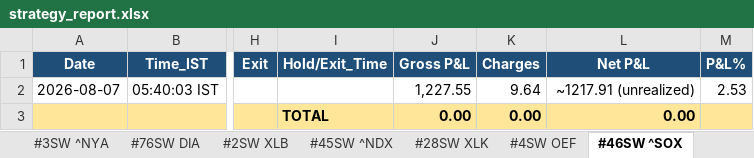
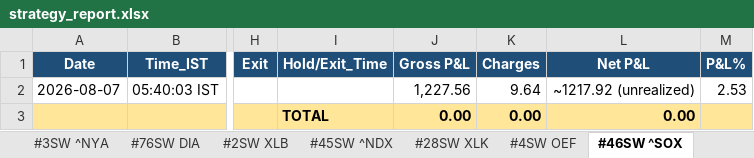
Before and after one commit to thokfoot/free-4-market-master, an Excel workbook: logs/strategy_report.xlsx, sheet #46SW ^SOX, drawn as a sheet; only a part is shown, gaps mark what is left out; values as stored, in another font and other column widths than the file's, no borders; the diff names each change by its address in the sheet, - before the commit and + after, or states it on an @@ line.

```diff
--- a/logs/strategy_report.xlsx (sheet #46SW ^SOX)
+++ b/logs/strategy_report.xlsx (sheet #46SW ^SOX)
-J2 (Gross P&L): 1,227.55
+J2 (Gross P&L): 1,227.56
-L2 (Net P&L): ~1217.91 (unrealized)
+L2 (Net P&L): ~1217.92 (unrealized)
```
Also changed, not shown: sheet #1SW TRX-USD, 6 other files.
